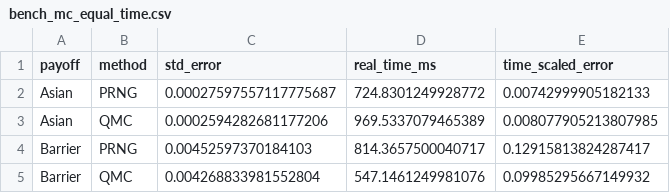
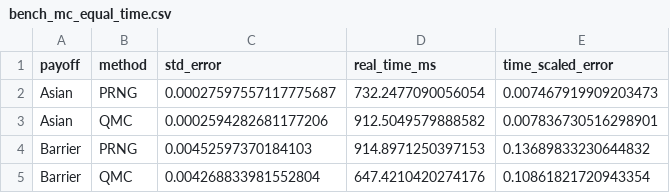
Before and after one commit to MateoBodon/quant-pricer-cpp, a CSV file: docs/artifacts/bench/bench_mc_equal_time.csv, drawn as a sheet.

```diff
--- a/docs/artifacts/bench/bench_mc_equal_time.csv
+++ b/docs/artifacts/bench/bench_mc_equal_time.csv
@@ -1,5 +1,5 @@
 payoff,method,std_error,real_time_ms,time_scaled_error
-Asian,PRNG,0.00027597557117775687,724.8301249928772,0.00742999905182133
-Asian,QMC,0.0002594282681177206,969.5337079465389,0.008077905213807985
-Barrier,PRNG,0.00452597370184103,814.3657500040717,0.12915813824287417
-Barrier,QMC,0.004268833981552804,547.1461249981076,0.09985295667149932
+Asian,PRNG,0.00027597557117775687,732.2477090056054,0.007467919909203473
+Asian,QMC,0.0002594282681177206,912.5049579888582,0.007836730516298901
+Barrier,PRNG,0.00452597370184103,914.8971250397153,0.13689833230644832
+Barrier,QMC,0.004268833981552804,647.4210420274176,0.10861821720943354
```
Also changed, not shown: docs/artifacts/bench/bench_mc_paths.csv, docs/artifacts/bench/bench_pde_order.csv, 26 other files.
